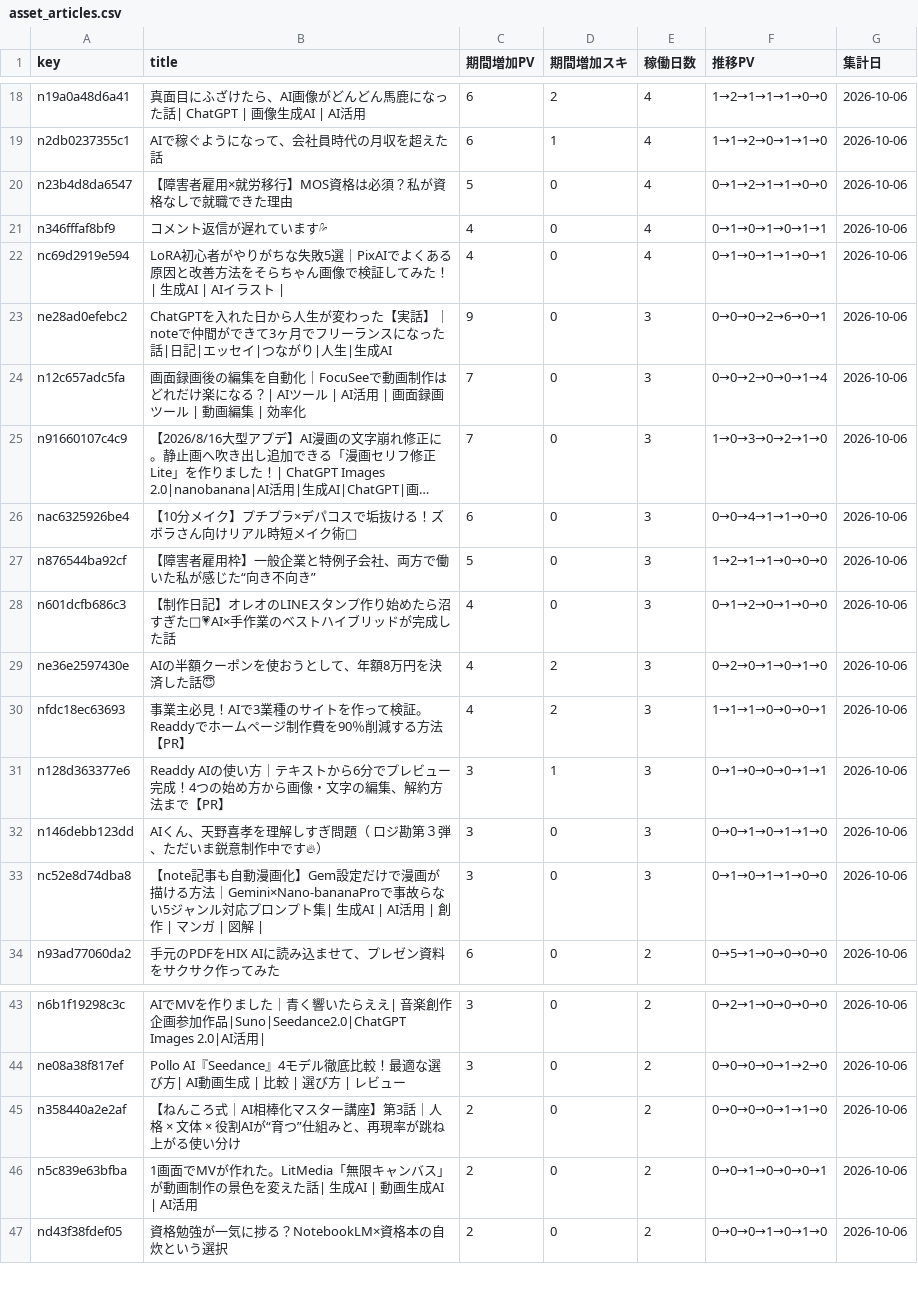
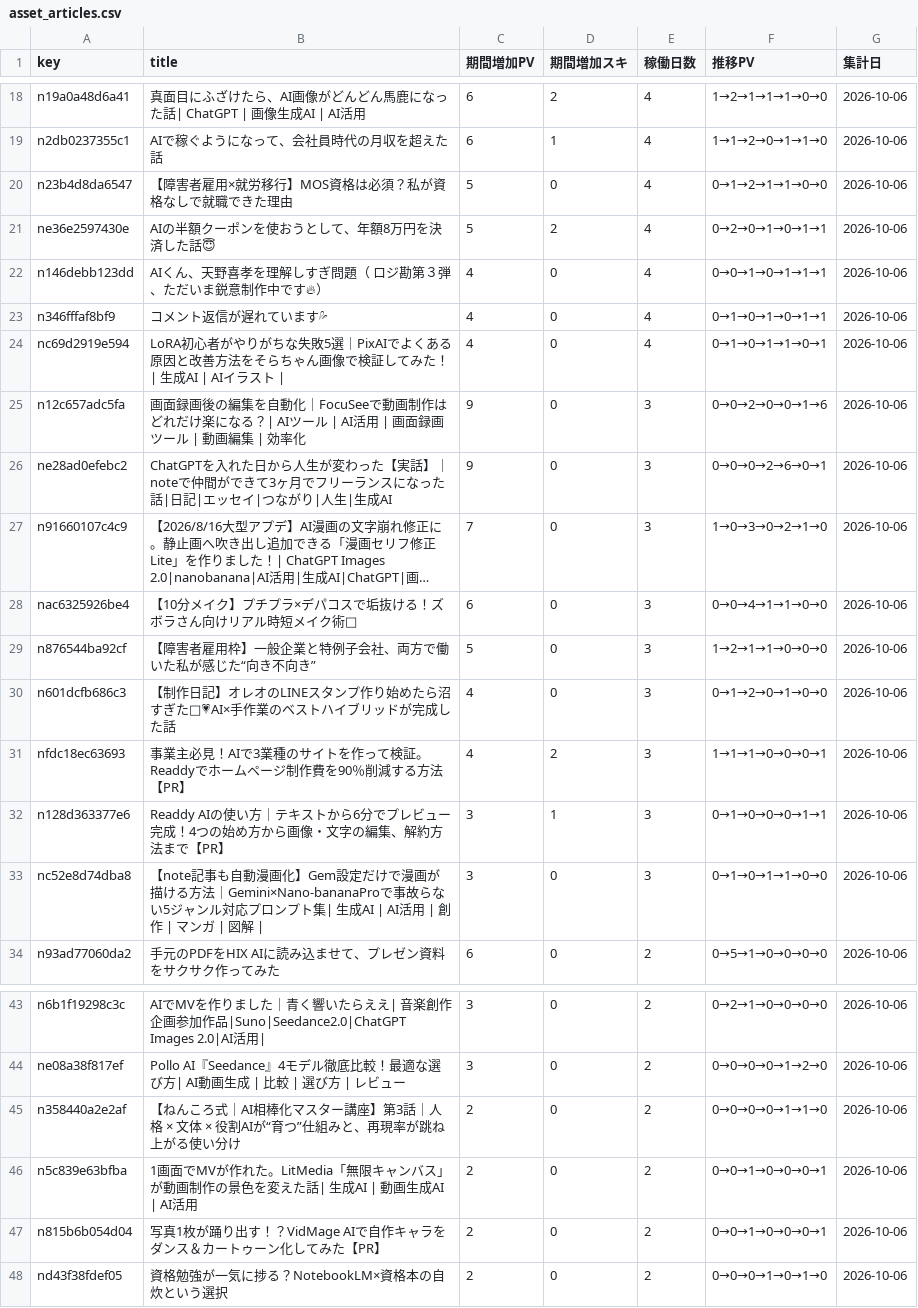
Before and after one commit to coolboylovegirl-byte/note-stats-dashboard, a CSV file: data/asset_articles.csv, drawn as a sheet; only a part is shown, gaps mark what is left out; long unchanged cells end in …; removed rows and columns are numbered as before the commit, all else as after; the diff covers the shown part only; the diff names each change by its address in the sheet, - before the commit and + after, or states it on an @@ line.

```diff
--- a/data/asset_articles.csv
+++ b/data/asset_articles.csv
+row 21: ne36e2597430e | AIの半額クーポンを使おうとして、年額8万円を決済した話😇 | 5 | 2 | 4 | 0→2→0→1→0→1→1 | 2026-10-06
+row 22: n146debb123dd | AIくん、天野喜孝を理解しすぎ問題（ ロジ勘第３弾、ただいま鋭意制作中です🔥） | 4 | 0 | 4 | 0→0→1→0→1→1→1 | 2026-10-06
+row 25: n12c657adc5fa | 画面録画後の編集を自動化｜FocuSeeで動画制作はどれだけ楽になる？| AIツール | AI活用 | 画面録画ツール | 動画編集 | 効率化 | 9 | 0 | 3 | 0→0→2→0→0→1→6 | 2026-10-06
-row 24: n12c657adc5fa | 画面録画後の編集を自動化｜FocuSeeで動画制作はどれだけ楽になる？| AIツール | AI活用 | 画面録画ツール | 動画編集 | 効率化 | 7 | 0 | 3 | 0→0→2→0→0→1→4 | 2026-10-06
-row 29: ne36e2597430e | AIの半額クーポンを使おうとして、年額8万円を決済した話😇 | 4 | 2 | 3 | 0→2→0→1→0→1→0 | 2026-10-06
-row 32: n146debb123dd | AIくん、天野喜孝を理解しすぎ問題（ ロジ勘第３弾、ただいま鋭意制作中です🔥） | 3 | 0 | 3 | 0→0→1→0→1→1→0 | 2026-10-06
+row 47: n815b6b054d04 | 写真1枚が踊り出す！？VidMage AIで自作キャラをダンス＆カートゥーン化してみた【PR】 | 2 | 0 | 2 | 0→0→1→0→0→0→1 | 2026-10-06
```
Also changed, not shown: 2 added rows, 2 removed rows and 12 edited cells elsewhere in this file, data/followers.csv, data/monthly_summary.csv, 5 other files.
